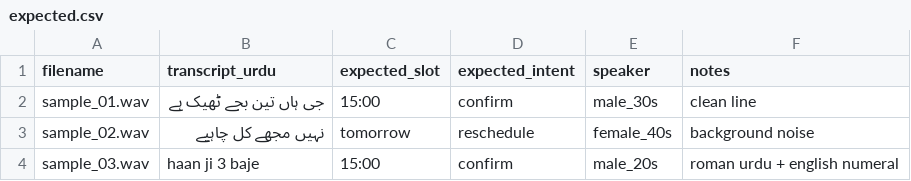
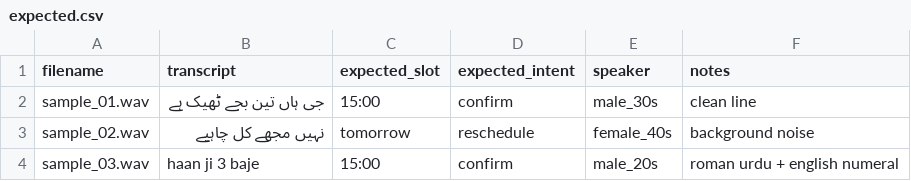
Before and after one commit to AnasYasin/voice-agent, a CSV file: eval/expected.csv, drawn as a sheet.

```diff
--- a/eval/expected.csv
+++ b/eval/expected.csv
@@ -1,2 +1,2 @@
-filename,transcript_urdu,expected_slot,expected_intent,speaker,notes
+filename,transcript,expected_slot,expected_intent,speaker,notes
 sample_01.wav,جی ہاں تین بجے ٹھیک ہے,15:00,confirm,male_30s,clean line
```
Also changed, not shown: 7 other files.
